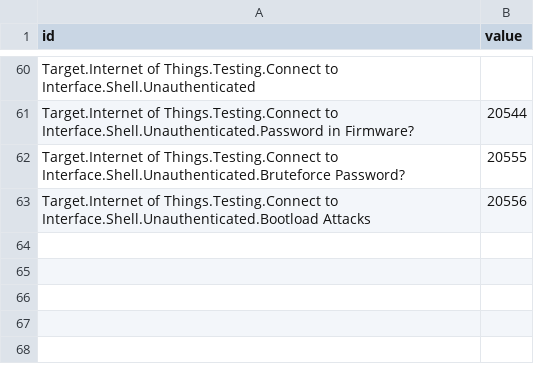
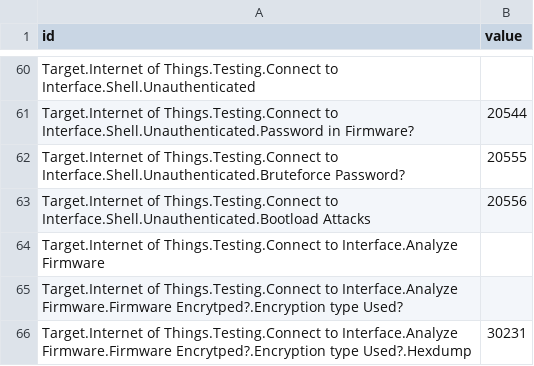
Before and after one commit to dynamicparallax/dynamicparallax.github.io, a CSV file: pages/flare.csv, drawn as a sheet; only a part is shown, gaps mark what is left out; the diff names each change by its address in the sheet, - before the commit and + after, or states it on an @@ line.

Commit message:
Update flare.csv

```diff
--- a/pages/flare.csv
+++ b/pages/flare.csv
+row 64: Target.Internet of Things.Testing.Connect to Interface.Analyze Firmware
+row 65: Target.Internet of Things.Testing.Connect to Interface.Analyze Firmware.Firmware Encrytped?.Encryption type Used?
+row 66: Target.Internet of Things.Testing.Connect to Interface.Analyze Firmware.Firmware Encrytped?.Encryption type Used?.Hexdump | 30231
```
